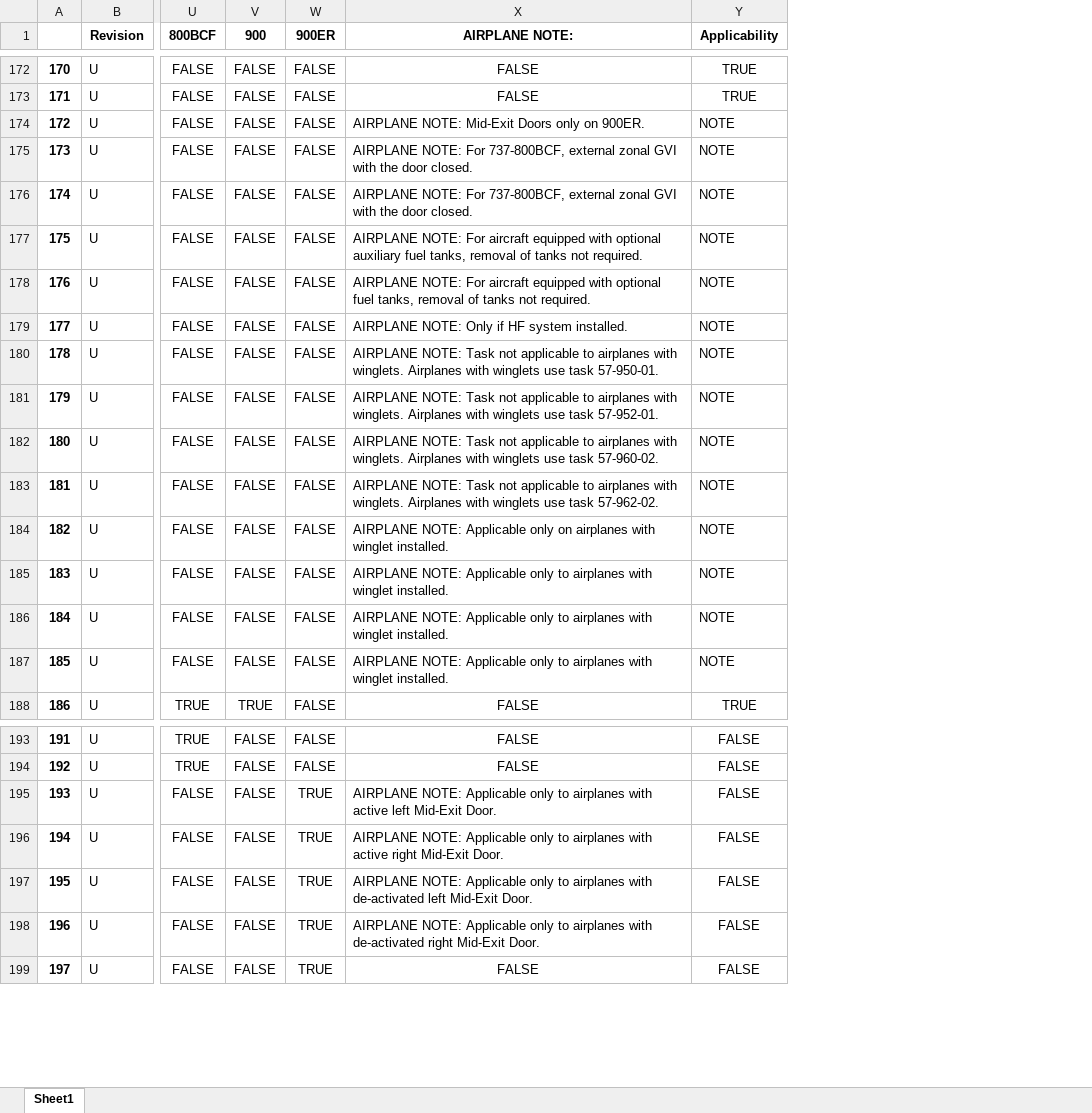
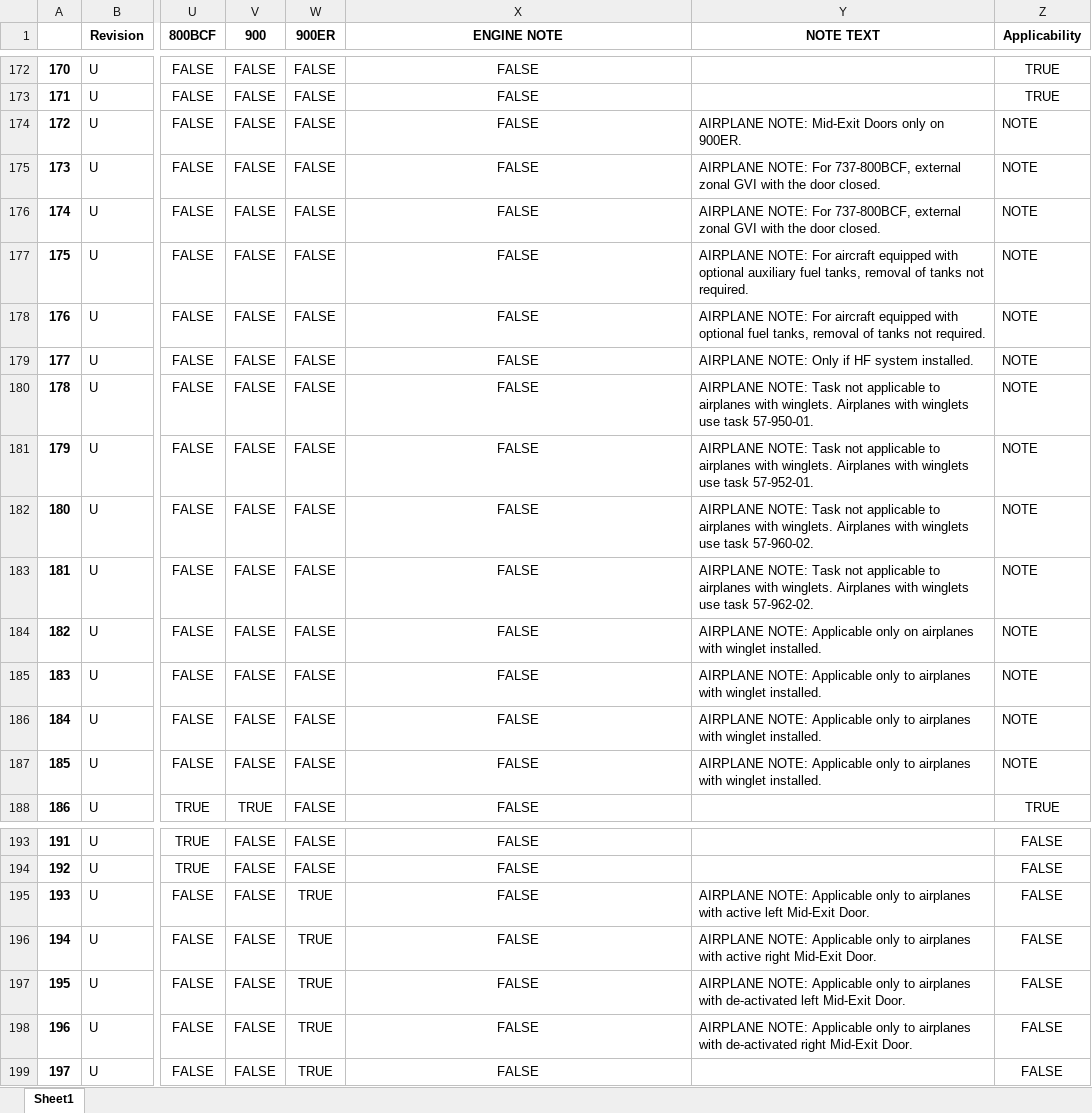
Before and after one commit to DaveAero/B737-800MPD, an Excel workbook: ZonTruthTable.xlsx, sheet Sheet1, drawn as a sheet; only a part is shown, gaps mark what is left out; values as stored, in another font and other column widths than the file's, no borders; the diff names each change by its address in the sheet, - before the commit and + after, or states it on an @@ line.

```diff
--- a/ZonTruthTable.xlsx (sheet Sheet1)
+++ b/ZonTruthTable.xlsx (sheet Sheet1)
+column Y (NOTE TEXT), rows 174-187: AIRPLANE NOTE: Mid-Exit Doors only on 900ER. | AIRPLANE NOTE: For 737-800BCF, external zonal GVI with the door closed. | AIRPLANE NOTE: For 737-800BCF, external zonal GVI with the door closed. | AIRPLANE NOTE: For aircraft equipped with optional auxiliary fuel tanks, removal of tanks not required. | AIRPLANE NOTE: For aircraft equipped with optional fuel tanks, removal of tanks not required. | AIRPLANE NOTE: Only if HF system installed. | AIRPLANE NOTE: Task not applicable to airplanes with winglets. Airplanes with winglets use task 57-950-01. | AIRPLANE NOTE: Task not applicable to airplanes with winglets. Airplanes with winglets use task 57-952-01. | AIRPLANE NOTE: Task not applicable to airplanes with winglets. Airplanes with winglets use task 57-960-02. | AIRPLANE NOTE: Task not applicable to airplanes with winglets. Airplanes with winglets use task 57-962-02. | AIRPLANE NOTE: Applicable only on airplanes with winglet installed. | AIRPLANE NOTE: Applicable only to airplanes with winglet installed. | AIRPLANE NOTE: Applicable only to airplanes with winglet installed. | AIRPLANE NOTE: Applicable only to airplanes with winglet installed.; rows 195-198: AIRPLANE NOTE: Applicable only to airplanes with active left Mid-Exit Door. | AIRPLANE NOTE: Applicable only to airplanes with active right Mid-Exit Door. | AIRPLANE NOTE: Applicable only to airplanes with de-activated left Mid-Exit Door. | AIRPLANE NOTE: Applicable only to airplanes with de-activated right Mid-Exit Door.
-X1: AIRPLANE NOTE:
+X1: ENGINE NOTE
-X174 (ENGINE NOTE): AIRPLANE NOTE: Mid-Exit Doors only on 900ER.
+X174 (ENGINE NOTE): FALSE
-X174:X187 alignment: left
+X174:X187 alignment: center
-X175:X176 (ENGINE NOTE): AIRPLANE NOTE: For 737-800BCF, external zonal GVI with the door closed.
+X175:X176 (ENGINE NOTE): FALSE
-X177 (ENGINE NOTE): AIRPLANE NOTE: For aircraft equipped with optional auxiliary fuel tanks, removal of tanks not required.
+X177 (ENGINE NOTE): FALSE
-X178 (ENGINE NOTE): AIRPLANE NOTE: For aircraft equipped with optional fuel tanks, removal of tanks not required.
+X178 (ENGINE NOTE): FALSE
-X179 (ENGINE NOTE): AIRPLANE NOTE: Only if HF system installed.
+X179 (ENGINE NOTE): FALSE
-X180 (ENGINE NOTE): AIRPLANE NOTE: Task not applicable to airplanes with winglets. Airplanes with winglets use task 57-950-01.
+X180 (ENGINE NOTE): FALSE
-X181 (ENGINE NOTE): AIRPLANE NOTE: Task not applicable to airplanes with winglets. Airplanes with winglets use task 57-952-01.
+X181 (ENGINE NOTE): FALSE
-X182 (ENGINE NOTE): AIRPLANE NOTE: Task not applicable to airplanes with winglets. Airplanes with winglets use task 57-960-02.
+X182 (ENGINE NOTE): FALSE
-X183 (ENGINE NOTE): AIRPLANE NOTE: Task not applicable to airplanes with winglets. Airplanes with winglets use task 57-962-02.
+X183 (ENGINE NOTE): FALSE
-X184 (ENGINE NOTE): AIRPLANE NOTE: Applicable only on airplanes with winglet installed.
+X184 (ENGINE NOTE): FALSE
-X185:X187 (ENGINE NOTE): AIRPLANE NOTE: Applicable only to airplanes with winglet installed.
+X185:X187 (ENGINE NOTE): FALSE
-X195 (ENGINE NOTE): AIRPLANE NOTE: Applicable only to airplanes with active left Mid-Exit Door.
+X195 (ENGINE NOTE): FALSE
-X195:X198 alignment: left
+X195:X198 alignment: center
-X196 (ENGINE NOTE): AIRPLANE NOTE: Applicable only to airplanes with active right Mid-Exit Door.
+X196 (ENGINE NOTE): FALSE
-X197 (ENGINE NOTE): AIRPLANE NOTE: Applicable only to airplanes with de-activated left Mid-Exit Door.
+X197 (ENGINE NOTE): FALSE
-X198 (ENGINE NOTE): AIRPLANE NOTE: Applicable only to airplanes with de-activated right Mid-Exit Door.
+X198 (ENGINE NOTE): FALSE
```
Also changed, not shown: SnPTruthTable.xlsx, StrTruthTable.xlsx, 1 other file.
